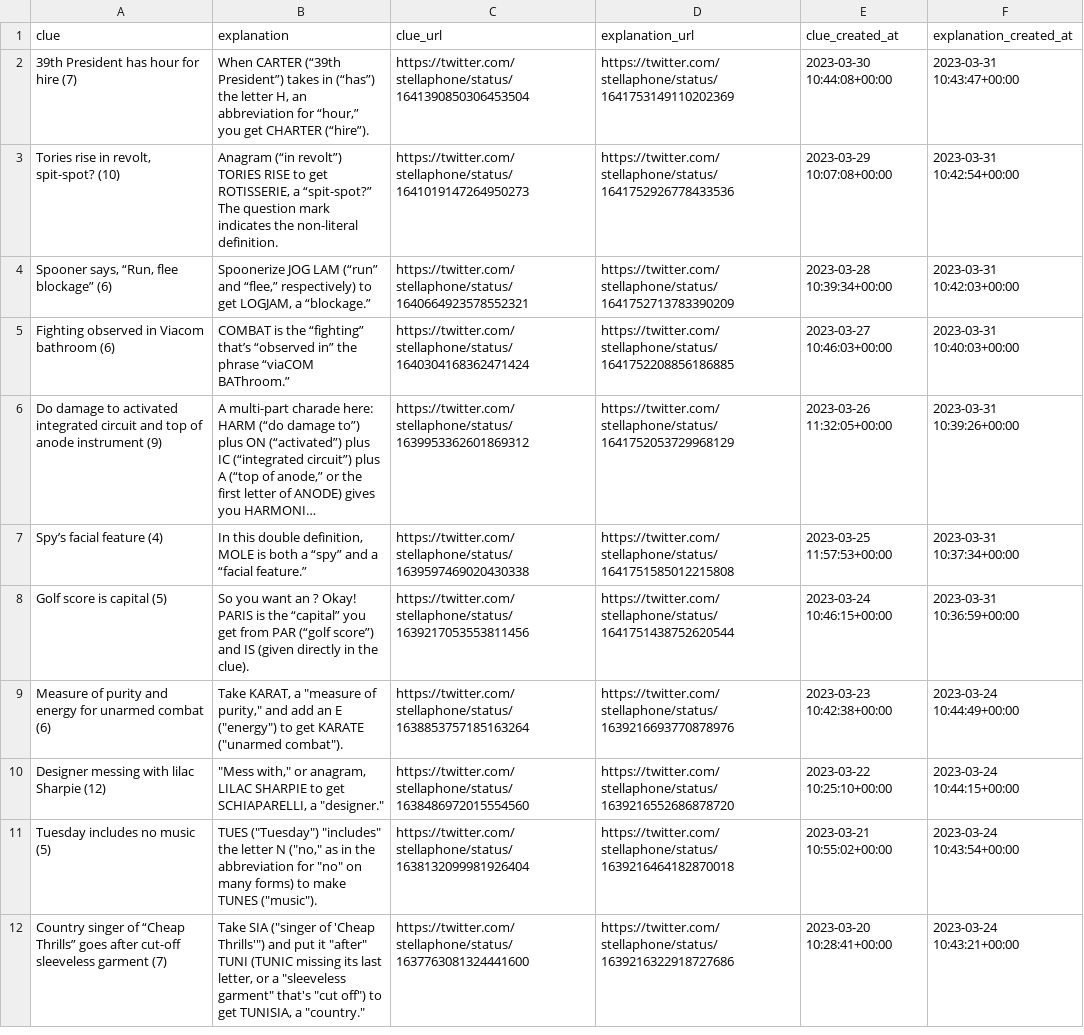
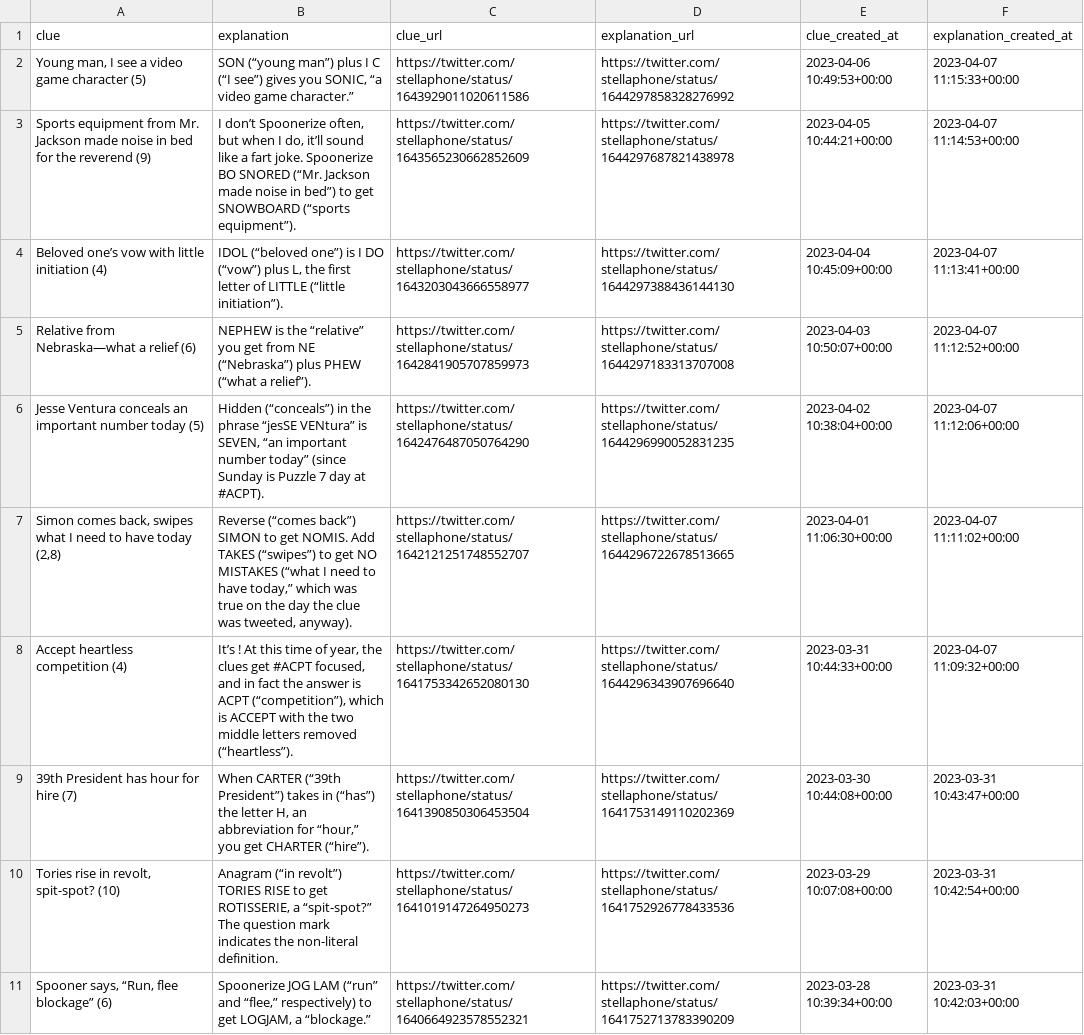
Before and after one commit to eigenfoo/cryptic-clue-a-day, a CSV file: cryptic_clue_a_day.csv, drawn as a sheet; only a part is shown; the shorter side is filled out with more unchanged rows; long unchanged cells end in ….

```diff
--- a/cryptic_clue_a_day.csv
+++ b/cryptic_clue_a_day.csv
@@ -1,2 +1,9 @@
 clue,explanation,clue_url,explanation_url,clue_created_at,explanation_created_at
+"Young man, I see a video game character (5)","SON (“young man”) plus I C (“I see”) gives you SONIC, “a video game character.”",https://twitter.com/stellaphone/status/1643929011020611586,https://twitter.com/stellaphone/status/1644297858328276992,2023-04-06 10:49:53+00:00,2023-04-07 11:15:33+00:00
+Sports equipment from Mr. Jackson made noise in bed for the reverend (9),"I don’t Spoonerize often, but when I do, it’ll sound like a fart joke.  Spoonerize BO SNORED (“Mr. Jackson made noise in bed”) to get SNOWBOARD (“sports equipment”).",https://twitter.com/stellaphone/status/1643565230662852609,https://twitter.com/stellaphone/status/1644297687821438978,2023-04-05 10:44:21+00:00,2023-04-07 11:14:53+00:00
+Beloved one’s vow with little initiation (4),"IDOL (“beloved one”) is I DO (“vow”) plus L, the first letter of LITTLE (“little initiation”).",https://twitter.com/stellaphone/status/1643203043666558977,https://twitter.com/stellaphone/status/1644297388436144130,2023-04-04 10:45:09+00:00,2023-04-07 11:13:41+00:00
+Relative from Nebraska—what a relief (6),NEPHEW is the “relative” you get from NE (“Nebraska”) plus PHEW (“what a relief”).,https://twitter.com/stellaphone/status/1642841905707859973,https://twitter.com/stellaphone/status/1644297183313707008,2023-04-03 10:50:07+00:00,2023-04-07 11:12:52+00:00
+Jesse Ventura conceals an important number today (5),"Hidden (“conceals”) in the phrase “jesSE VENtura” is SEVEN, “an important number today” (since Sunday is Puzzle 7 day at #ACPT).",https://twitter.com/stellaphone/status/1642476487050764290,https://twitter.com/stellaphone/status/1644296990052831235,2023-04-02 10:38:04+00:00,2023-04-07 11:12:06+00:00
+"Simon comes back, swipes what I need to have today (2,8)","Reverse (“comes back”) SIMON to get NOMIS. Add TAKES (“swipes”) to get NO MISTAKES (“what I need to have today,” which was true on the day the clue was tweeted, anyway).",https://twitter.com/stellaphone/status/1642121251748552707,https://twitter.com/stellaphone/status/1644296722678513665,2023-04-01 11:06:30+00:00,2023-04-07 11:11:02+00:00
+Accept heartless competition (4),"It’s ! At this time of year, the clues get #ACPT focused, and in fact the answer is ACPT (“competition”), which is ACCEPT with the two middle letters removed (“heartless”).",https://twitter.com/stellaphone/status/1641753342652080130,https://twitter.com/stellaphone/status/1644296343907696640,2023-03-31 10:44:33+00:00,2023-04-07 11:09:32+00:00
 39th President has hour for hire (7),"When CARTER (“39th President”) takes in (“has”) the letter H, an abbreviation for “hour,” you get CHARTER (“hire”).",https://twitter.com/stellaphone/status/1641390850306453504,https://twitter.com/stellaphone/status/1641753149110202369,2023-03-30 10:44:08+00:00,2023-03-31 10:43:47+00:00
```
Also changed, not shown: 1 other file.
